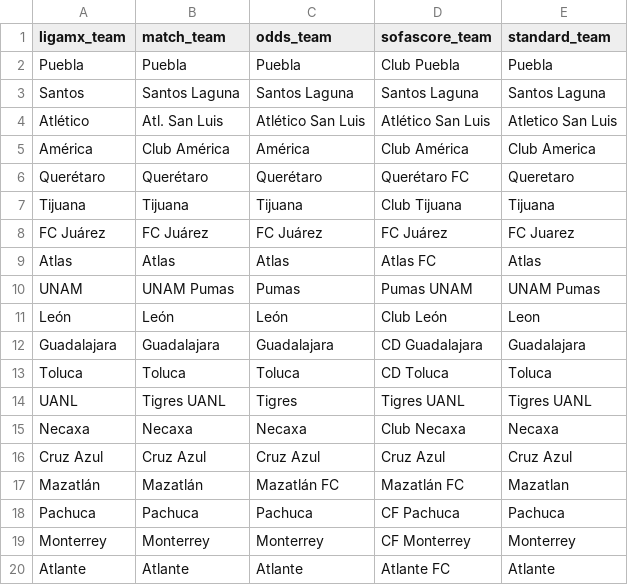
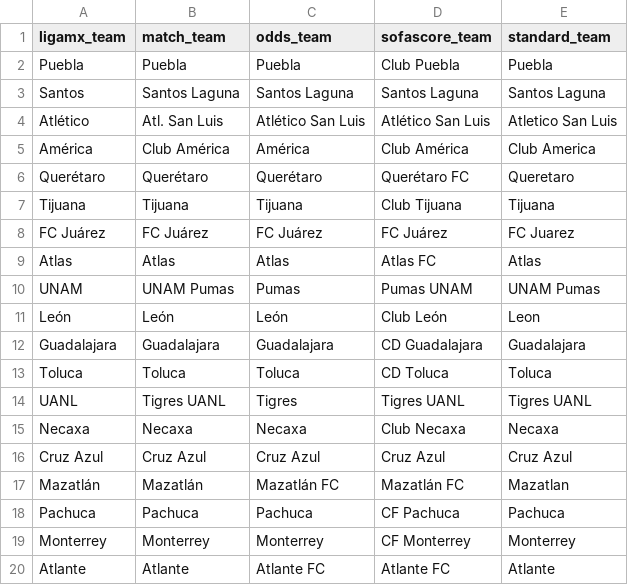
Before and after one commit to jiajun-builds/betmodel, a CSV file: data/ligamx_team_name_mapping.csv, drawn as a sheet.

```diff
--- a/data/ligamx_team_name_mapping.csv
+++ b/data/ligamx_team_name_mapping.csv
@@ -19,2 +19,2 @@ Pachuca,Pachuca,Pachuca,CF Pachuca,Pachuca
 Monterrey,Monterrey,Monterrey,CF Monterrey,Monterrey
-Atlante,Atlante,Atlante,Atlante FC,Atlante
+Atlante,Atlante,Atlante FC,Atlante FC,Atlante
```
